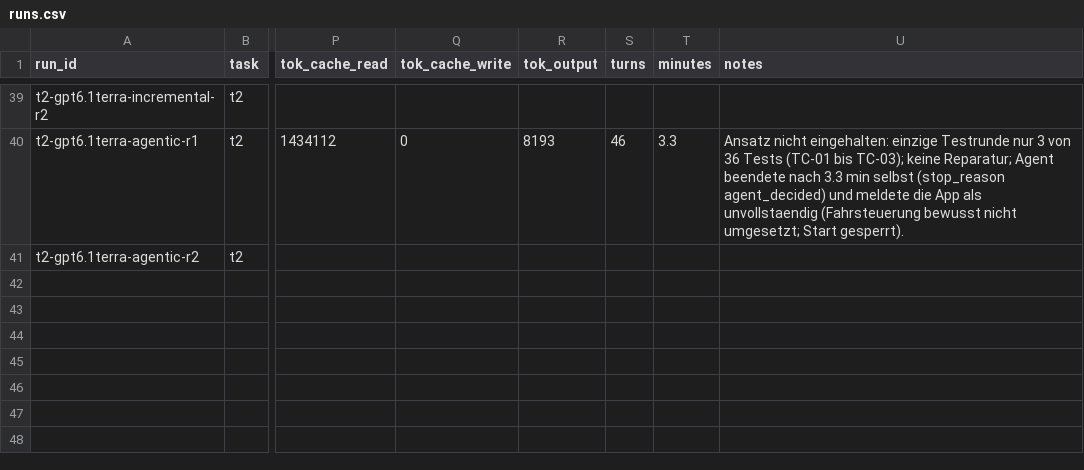
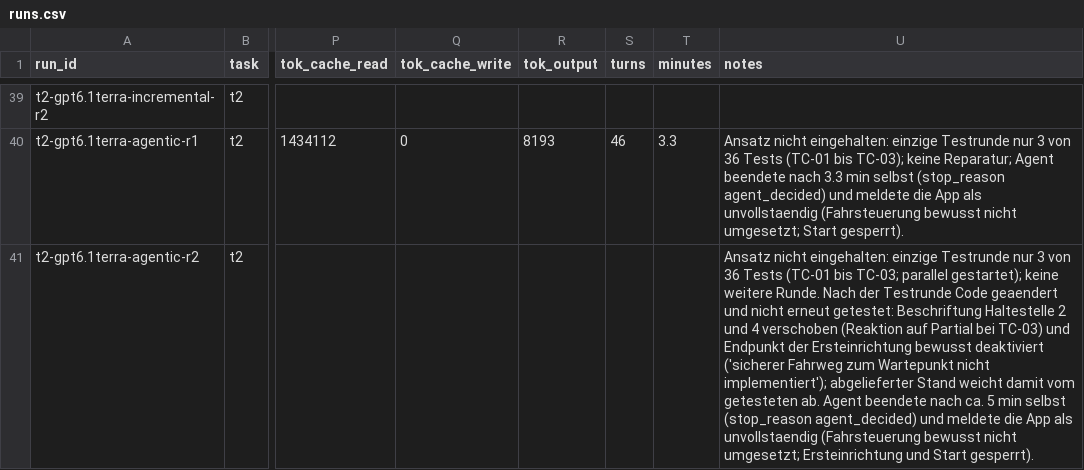
Before and after one commit to Exxzzent/softwareprojektTDDev, a CSV file: results/runs.csv, drawn as a sheet; only a part is shown, gaps mark what is left out; the diff names each change by its address in the sheet, - before the commit and + after, or states it on an @@ line.

```diff
--- a/results/runs.csv
+++ b/results/runs.csv
-U41 (notes): (empty)
+U41 (notes): Ansatz nicht eingehalten: einzige Testrunde nur 3 von 36 Tests (TC-01 bis TC-03; parallel gestartet); keine weitere Runde. Nach der Testrunde Code geaendert und nicht erneut getestet: Beschriftung Haltestelle 2 und 4 verschoben (Reaktion auf Partial bei TC-03) und Endpunkt der Ersteinrichtung bewusst deaktiviert ('sicherer Fahrweg zum Wartepunkt nicht implementiert'); abgelieferter Stand weicht damit vom getesteten ab. Agent beendete nach ca. 5 min selbst (stop_reason agent_decided) und meldete die App als unvollstaendig (Fahrsteuerung bewusst nicht umgesetzt; Ersteinrichtung und Start gesperrt).
```
